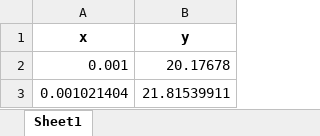
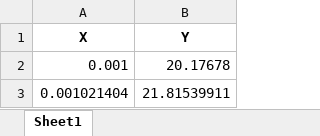
Before and after one commit to Spogis/EasyCurveFit, an Excel workbook: Datasets/10 - Stress Strain Curve.xlsx, sheet Sheet1, drawn as a sheet; only a part is shown; values as stored, in another font and other column widths than the file's, no borders; removed rows and columns are numbered as before the commit, all else as after; the diff names each change by its address in the sheet, - before the commit and + after, or states it on an @@ line.

```diff
--- a/Datasets/10 - Stress Strain Curve.xlsx (sheet Sheet1)
+++ b/Datasets/10 - Stress Strain Curve.xlsx (sheet Sheet1)
-row 1: x | y
+row 1: X | Y
```
Also changed, not shown: assets/Dataset_No_Outliers.xlsx, assets/Filtered_RDP.xlsx, 4 other files.
